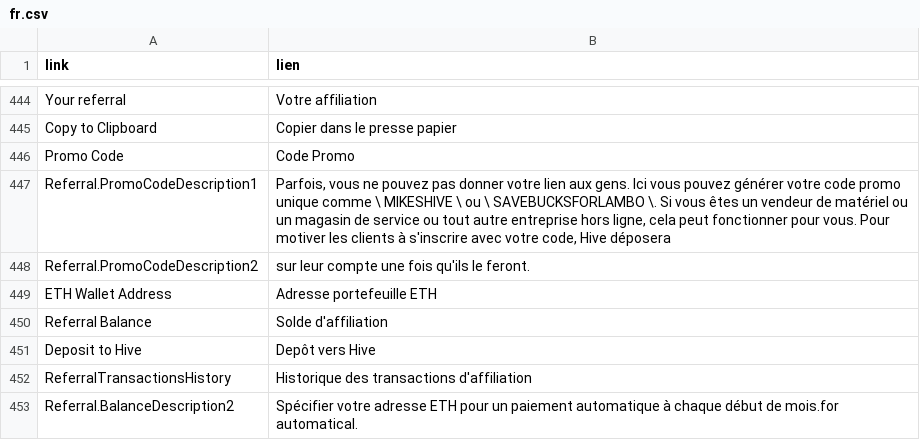
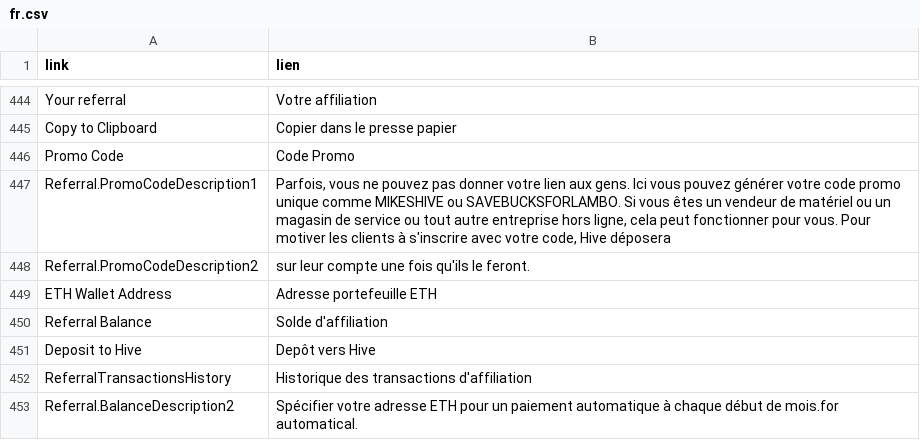
Before and after one commit to minershive/hive-i18n, a CSV file: fr.csv, drawn as a sheet; only a part is shown, gaps mark what is left out.

```diff
--- a/fr.csv
+++ b/fr.csv
@@ -446,3 +446,3 @@
 "Promo Code","Code Promo"
-"Referral.PromoCodeDescription1","Parfois, vous ne pouvez pas donner votre lien aux gens. Ici vous pouvez générer votre code promo unique comme \ MIKESHIVE \ ou \ SAVEBUCKSFORLAMBO \. Si vous êtes un vendeur de matériel ou un magasin de service ou tout autre entreprise hors ligne, cela peut fonctionner pour vous. Pour motiver les clients à s'inscrire avec votre code, Hive déposera"
+"Referral.PromoCodeDescription1","Parfois, vous ne pouvez pas donner votre lien aux gens. Ici vous pouvez générer votre code promo unique comme MIKESHIVE ou SAVEBUCKSFORLAMBO. Si vous êtes un vendeur de matériel ou un magasin de service ou tout autre entreprise hors ligne, cela peut fonctionner pour vous. Pour motiver les clients à s'inscrire avec votre code, Hive déposera"
 "Referral.PromoCodeDescription2","sur leur compte une fois qu'ils le feront."
```
Also changed, not shown: be.csv, tr.csv, 4 other files.
